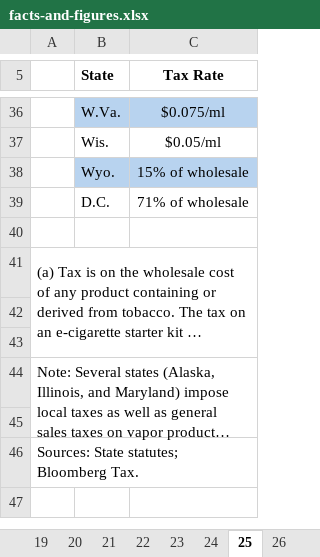
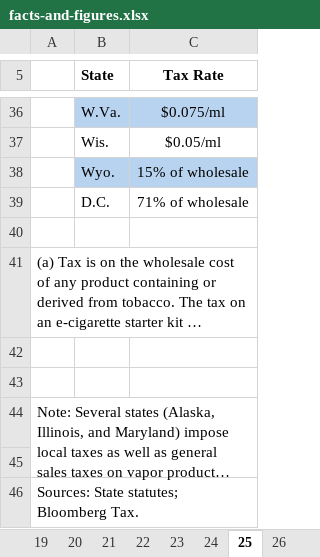
Before and after one commit to TaxFoundation/facts-and-figures-web, an Excel workbook: src/data/facts-and-figures.xlsx, sheet 25, drawn as a sheet; only a part is shown, gaps mark what is left out; long unchanged cells end in …; values as stored, in another font and other column widths than the file's, no borders; the diff names each change by its address in the sheet, - before the commit and + after, or states it on an @@ line.

```diff
--- a/src/data/facts-and-figures.xlsx (sheet 25)
+++ b/src/data/facts-and-figures.xlsx (sheet 25)
-A41:C43 merged
```
Also changed, not shown: sheet 24, sheet 28, sheet 32, sheet 27, sheet 29, sheet 13, 14 more sheets, 1 other file.
